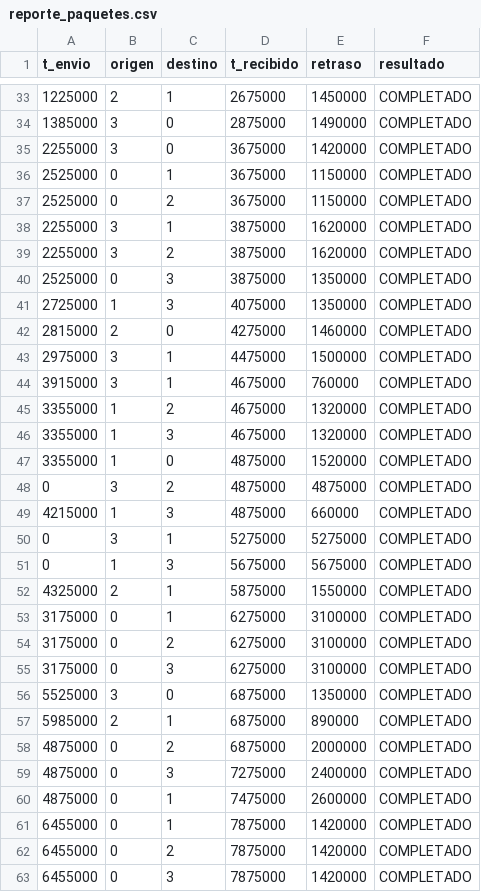
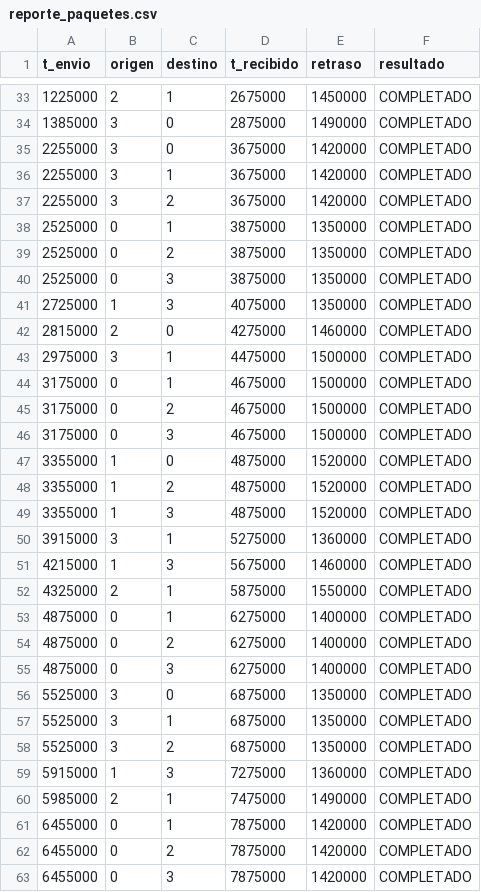
Before and after one commit to DavidLeiton/VerificacionFuncionalBus, a CSV file: reporte_paquetes.csv, drawn as a sheet; only a part is shown, gaps mark what is left out; the diff covers the shown part only.

```diff
--- a/reporte_paquetes.csv
+++ b/reporte_paquetes.csv
@@ -35,6 +35,6 @@ t_envio,origen,destino,t_recibido,retraso,resultado
 2255000,3,0,3675000,1420000,COMPLETADO
-2525000,0,1,3675000,1150000,COMPLETADO
-2525000,0,2,3675000,1150000,COMPLETADO
-2255000,3,1,3875000,1620000,COMPLETADO
-2255000,3,2,3875000,1620000,COMPLETADO
+2255000,3,1,3675000,1420000,COMPLETADO
+2255000,3,2,3675000,1420000,COMPLETADO
+2525000,0,1,3875000,1350000,COMPLETADO
+2525000,0,2,3875000,1350000,COMPLETADO
 2525000,0,3,3875000,1350000,COMPLETADO
@@ -43,19 +43,19 @@ t_envio,origen,destino,t_recibido,retraso,resultado
 2975000,3,1,4475000,1500000,COMPLETADO
-3915000,3,1,4675000,760000,COMPLETADO
-3355000,1,2,4675000,1320000,COMPLETADO
-3355000,1,3,4675000,1320000,COMPLETADO
+3175000,0,1,4675000,1500000,COMPLETADO
+3175000,0,2,4675000,1500000,COMPLETADO
+3175000,0,3,4675000,1500000,COMPLETADO
 3355000,1,0,4875000,1520000,COMPLETADO
-0,3,2,4875000,4875000,COMPLETADO
-4215000,1,3,4875000,660000,COMPLETADO
-0,3,1,5275000,5275000,COMPLETADO
-0,1,3,5675000,5675000,COMPLETADO
+3355000,1,2,4875000,1520000,COMPLETADO
+3355000,1,3,4875000,1520000,COMPLETADO
+3915000,3,1,5275000,1360000,COMPLETADO
+4215000,1,3,5675000,1460000,COMPLETADO
 4325000,2,1,5875000,1550000,COMPLETADO
-3175000,0,1,6275000,3100000,COMPLETADO
-3175000,0,2,6275000,3100000,COMPLETADO
-3175000,0,3,6275000,3100000,COMPLETADO
+4875000,0,1,6275000,1400000,COMPLETADO
+4875000,0,2,6275000,1400000,COMPLETADO
+4875000,0,3,6275000,1400000,COMPLETADO
 5525000,3,0,6875000,1350000,COMPLETADO
-5985000,2,1,6875000,890000,COMPLETADO
-4875000,0,2,6875000,2000000,COMPLETADO
-4875000,0,3,7275000,2400000,COMPLETADO
-4875000,0,1,7475000,2600000,COMPLETADO
+5525000,3,1,6875000,1350000,COMPLETADO
+5525000,3,2,6875000,1350000,COMPLETADO
+5915000,1,3,7275000,1360000,COMPLETADO
+5985000,2,1,7475000,1490000,COMPLETADO
 6455000,0,1,7875000,1420000,COMPLETADO
```
Also changed, not shown: 7 added rows, 7 removed rows and 10 edited cells elsewhere in this file, 53 other files.
